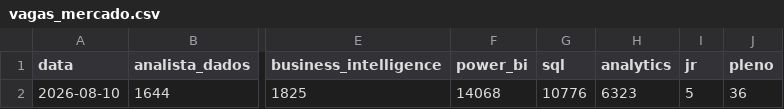
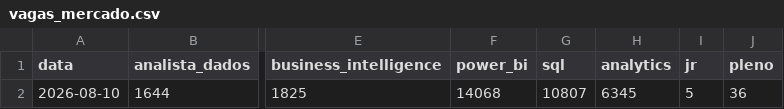
Before and after one commit to DevJhon-afk/dashboard-bi-brasil, a CSV file: data/vagas_mercado.csv, drawn as a sheet; only a part is shown, gaps mark what is left out; the diff names each change by its address in the sheet, - before the commit and + after, or states it on an @@ line.

```diff
--- a/data/vagas_mercado.csv
+++ b/data/vagas_mercado.csv
-G2 (sql): 10776
+G2 (sql): 10807
-H2 (analytics): 6323
+H2 (analytics): 6345
```
